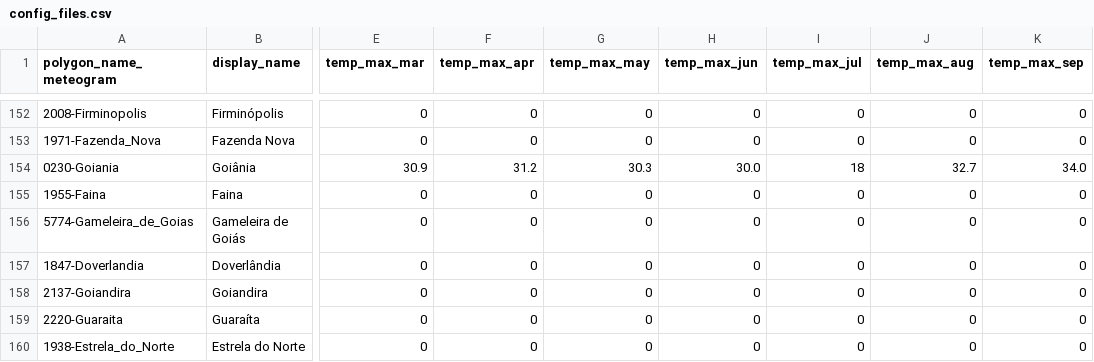
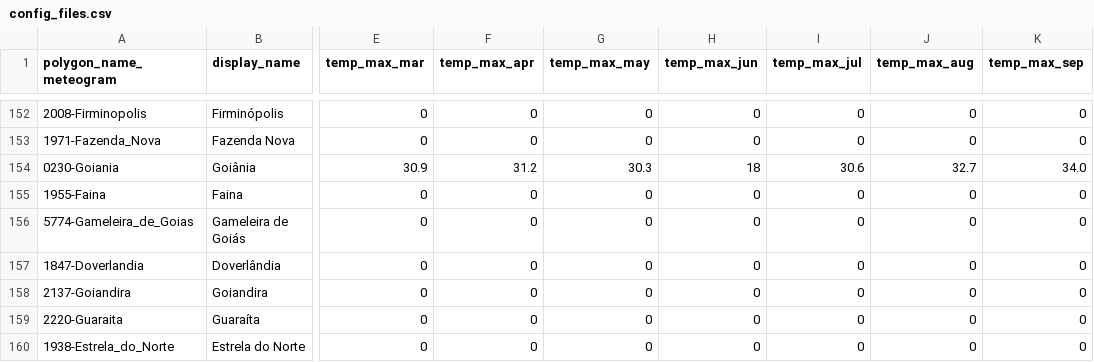
Before and after one commit to Thiago-M-Silva/cempa-notify, a CSV file: config_files.csv, drawn as a sheet; only a part is shown, gaps mark what is left out; the diff names each change by its address in the sheet, - before the commit and + after, or states it on an @@ line.

Commit message:
update goiania treshold for tests

```diff
--- a/config_files.csv
+++ b/config_files.csv
-H154 (temp_max_jun): 30.0
+H154 (temp_max_jun): 18
-I154 (temp_max_jul): 18
+I154 (temp_max_jul): 30.6
```
